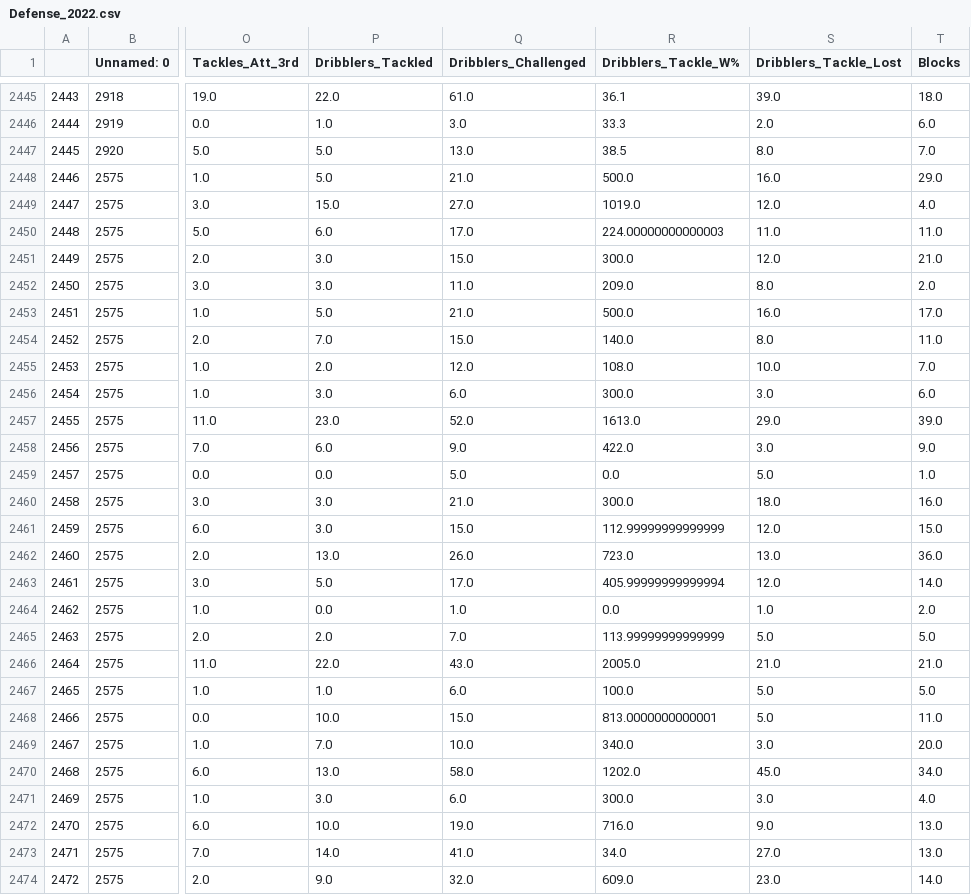
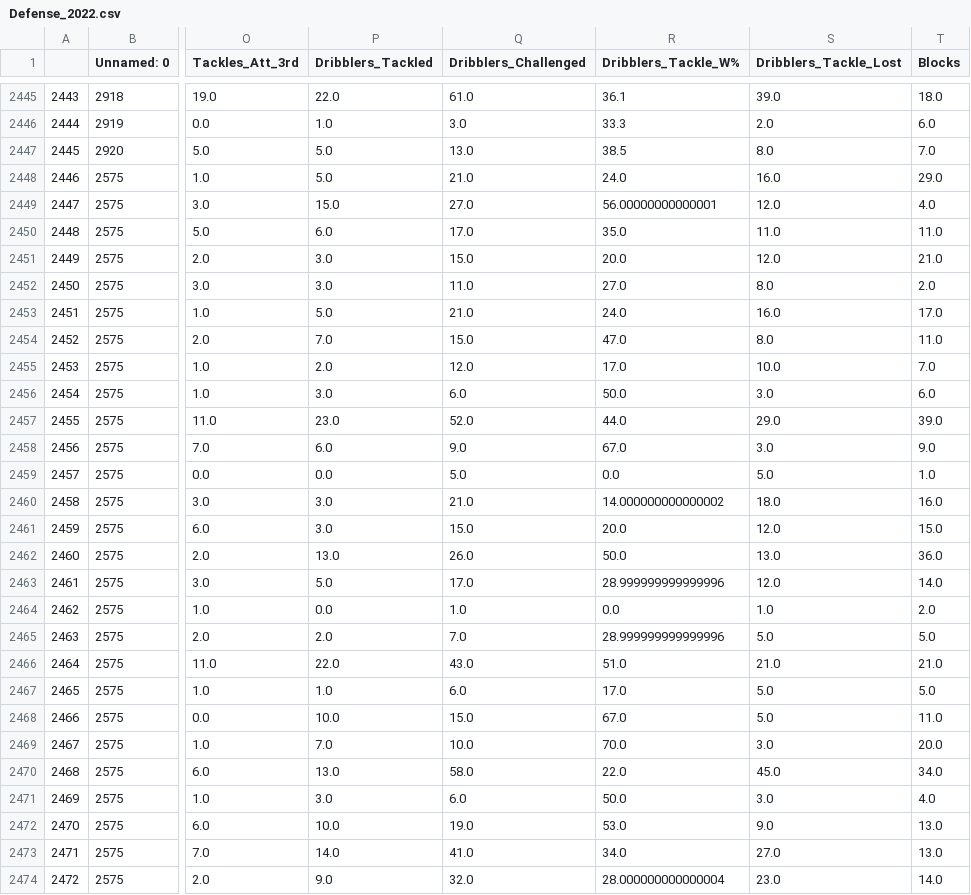
Before and after one commit to Hamdanovic98/Moneyball-for-Football-A-Data-Science-Approach-for-Recruiting-Players., a CSV file: Data Preparation/2022/Data Prepared/Defense_2022.csv, drawn as a sheet; only a part is shown, gaps mark what is left out; the diff covers the shown part only; the diff names each change by its address in the sheet, - before the commit and + after, or states it on an @@ line.

```diff
--- a/Data Preparation/2022/Data Prepared/Defense_2022.csv
+++ b/Data Preparation/2022/Data Prepared/Defense_2022.csv
-R2448 (Dribblers_Tackle_W%): 500.0
+R2448 (Dribblers_Tackle_W%): 24.0
-R2449 (Dribblers_Tackle_W%): 1019.0
+R2449 (Dribblers_Tackle_W%): 56.00000000000001
-R2450 (Dribblers_Tackle_W%): 224.00000000000003
+R2450 (Dribblers_Tackle_W%): 35.0
-R2451 (Dribblers_Tackle_W%): 300.0
+R2451 (Dribblers_Tackle_W%): 20.0
-R2452 (Dribblers_Tackle_W%): 209.0
+R2452 (Dribblers_Tackle_W%): 27.0
-R2453 (Dribblers_Tackle_W%): 500.0
+R2453 (Dribblers_Tackle_W%): 24.0
-R2454 (Dribblers_Tackle_W%): 140.0
+R2454 (Dribblers_Tackle_W%): 47.0
-R2455 (Dribblers_Tackle_W%): 108.0
+R2455 (Dribblers_Tackle_W%): 17.0
-R2456 (Dribblers_Tackle_W%): 300.0
+R2456 (Dribblers_Tackle_W%): 50.0
-R2457 (Dribblers_Tackle_W%): 1613.0
+R2457 (Dribblers_Tackle_W%): 44.0
-R2458 (Dribblers_Tackle_W%): 422.0
+R2458 (Dribblers_Tackle_W%): 67.0
-R2460 (Dribblers_Tackle_W%): 300.0
+R2460 (Dribblers_Tackle_W%): 14.000000000000002
-R2461 (Dribblers_Tackle_W%): 112.99999999999999
+R2461 (Dribblers_Tackle_W%): 20.0
-R2462 (Dribblers_Tackle_W%): 723.0
+R2462 (Dribblers_Tackle_W%): 50.0
-R2463 (Dribblers_Tackle_W%): 405.99999999999994
+R2463 (Dribblers_Tackle_W%): 28.999999999999996
-R2465 (Dribblers_Tackle_W%): 113.99999999999999
+R2465 (Dribblers_Tackle_W%): 28.999999999999996
-R2466 (Dribblers_Tackle_W%): 2005.0
+R2466 (Dribblers_Tackle_W%): 51.0
-R2467 (Dribblers_Tackle_W%): 100.0
+R2467 (Dribblers_Tackle_W%): 17.0
-R2468 (Dribblers_Tackle_W%): 813.0000000000001
+R2468 (Dribblers_Tackle_W%): 67.0
-R2469 (Dribblers_Tackle_W%): 340.0
+R2469 (Dribblers_Tackle_W%): 70.0
-R2470 (Dribblers_Tackle_W%): 1202.0
+R2470 (Dribblers_Tackle_W%): 22.0
-R2471 (Dribblers_Tackle_W%): 300.0
+R2471 (Dribblers_Tackle_W%): 50.0
-R2472 (Dribblers_Tackle_W%): 716.0
+R2472 (Dribblers_Tackle_W%): 53.0
-R2474 (Dribblers_Tackle_W%): 609.0
+R2474 (Dribblers_Tackle_W%): 28.000000000000004
```
Also changed, not shown: 73 edited cells elsewhere in this file, Data Preparation/2022/Data Prepared/Passing_2022.csv, Data Preparation/2022/Data Prepared/Possession_2022.csv, 30 other files.
